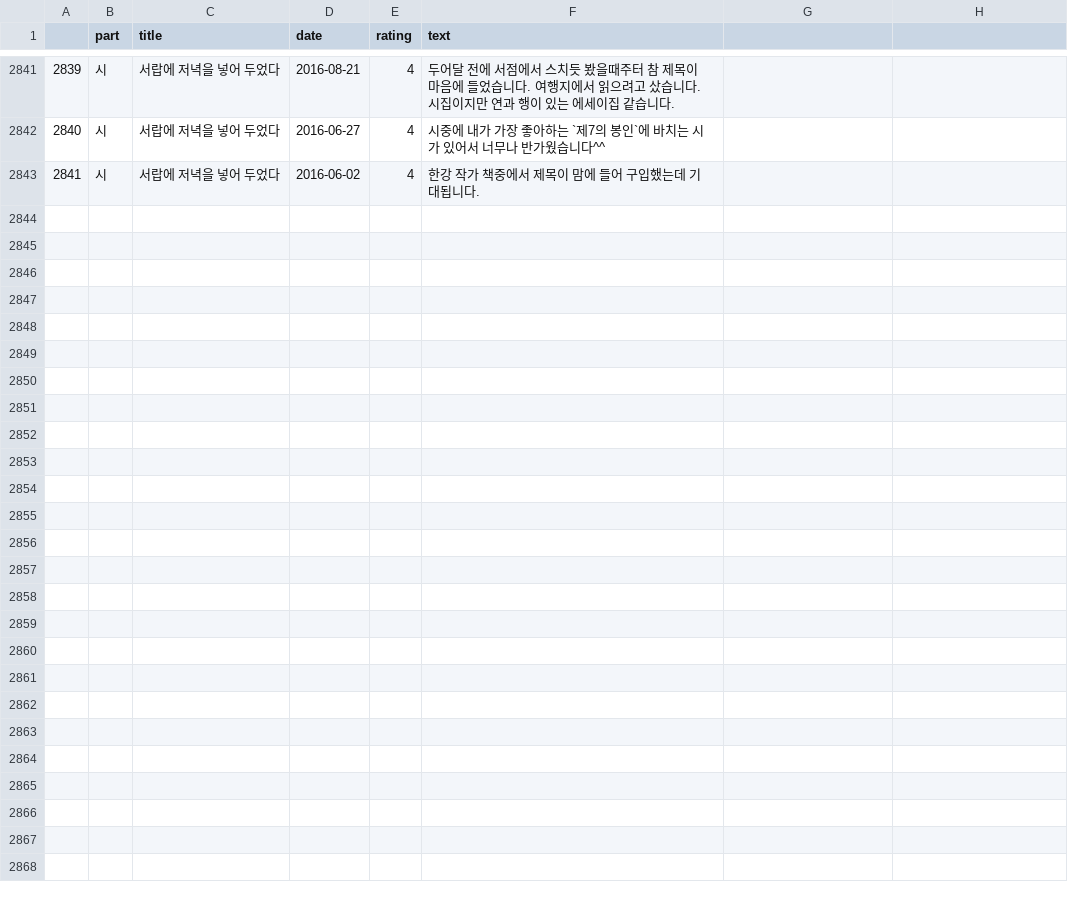
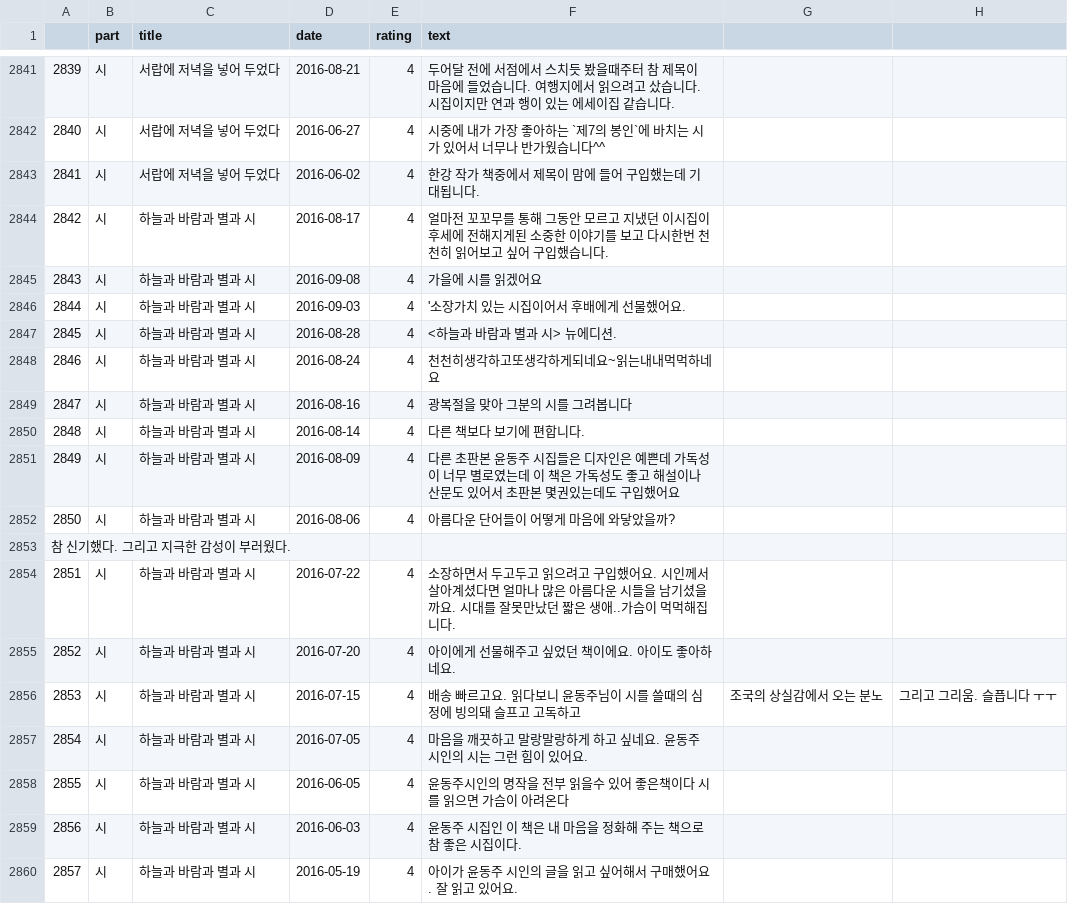
Before and after one commit to BoYeonJang/kyobobook-review, a CSV file: 분야별/시.csv, drawn as a sheet; only a part is shown, gaps mark what is left out; the diff names each change by its address in the sheet, - before the commit and + after, or states it on an @@ line.

Commit message:
Update 시.csv

```diff
--- a/분야별/시.csv
+++ b/분야별/시.csv
+row 2844: 2842 | 시 | 하늘과 바람과 별과 시 | 2016-08-17 | 4 | 얼마전 꼬꼬무를 통해 그동안 모르고 지냈던 이시집이 후세에 전해지게된 소중한 이야기를 보고 다시한번 천천히 읽어보고 싶어 구입했습니다.
+row 2845: 2843 | 시 | 하늘과 바람과 별과 시 | 2016-09-08 | 4 | 가을에 시를 읽겠어요
+row 2846: 2844 | 시 | 하늘과 바람과 별과 시 | 2016-09-03 | 4 | '소장가치 있는 시집이어서 후배에게 선물했어요.
+row 2847: 2845 | 시 | 하늘과 바람과 별과 시 | 2016-08-28 | 4 | <하늘과 바람과 별과 시> 뉴에디션.
+row 2848: 2846 | 시 | 하늘과 바람과 별과 시 | 2016-08-24 | 4 | 천천히생각하고또생각하게되네요~읽는내내먹먹하네요
+row 2849: 2847 | 시 | 하늘과 바람과 별과 시 | 2016-08-16 | 4 | 광복절을 맞아 그분의 시를 그려봅니다
+row 2850: 2848 | 시 | 하늘과 바람과 별과 시 | 2016-08-14 | 4 | 다른 책보다 보기에 편합니다.
+row 2851: 2849 | 시 | 하늘과 바람과 별과 시 | 2016-08-09 | 4 | 다른 초판본 윤동주 시집들은 디자인은 예쁜데 가독성이 너무 별로였는데 이 책은 가독성도 좋고 해설이나 산문도 있어서 초판본 몇권있는데도 구입했어요
+row 2852: 2850 | 시 | 하늘과 바람과 별과 시 | 2016-08-06 | 4 | 아름다운 단어들이 어떻게 마음에 와닿았을까?
+row 2853: 참 신기했다. 그리고 지극한 감성이 부러웠다.
+row 2854: 2851 | 시 | 하늘과 바람과 별과 시 | 2016-07-22 | 4 | 소장하면서 두고두고 읽으려고 구입했어요. 시인께서 살아계셨다면 얼마나 많은 아름다운 시들을 남기셨을까요. 시대를 잘못만났던 짧은 생애..가슴이 먹먹해집니다.
+row 2855: 2852 | 시 | 하늘과 바람과 별과 시 | 2016-07-20 | 4 | 아이에게 선물해주고 싶었던 책이에요. 아이도 좋아하네요.
+row 2856: 2853 | 시 | 하늘과 바람과 별과 시 | 2016-07-15 | 4 | 배송 빠르고요. 읽다보니 윤동주님이 시를 쓸때의 심정에 빙의돼 슬프고 고독하고 | 조국의 상실감에서 오는 분노 | 그리고 그리움. 슬픕니다 ㅜㅜ
+row 2857: 2854 | 시 | 하늘과 바람과 별과 시 | 2016-07-05 | 4 | 마음을 깨끗하고 말랑말랑하게 하고 싶네요. 윤동주 시인의 시는 그런 힘이 있어요.
+row 2858: 2855 | 시 | 하늘과 바람과 별과 시 | 2016-06-05 | 4 | 윤동주시인의 명작을 전부 읽을수 있어 좋은책이다 시를 읽으면 가슴이 아려온다
+row 2859: 2856 | 시 | 하늘과 바람과 별과 시 | 2016-06-03 | 4 | 윤동주 시집인 이 책은 내 마음을 정화해 주는 책으로 참 좋은 시집이다.
+row 2860: 2857 | 시 | 하늘과 바람과 별과 시 | 2016-05-19 | 4 | 아이가 윤동주 시인의 글을 읽고 싶어해서 구매했어요. 잘 읽고 있어요.
```
